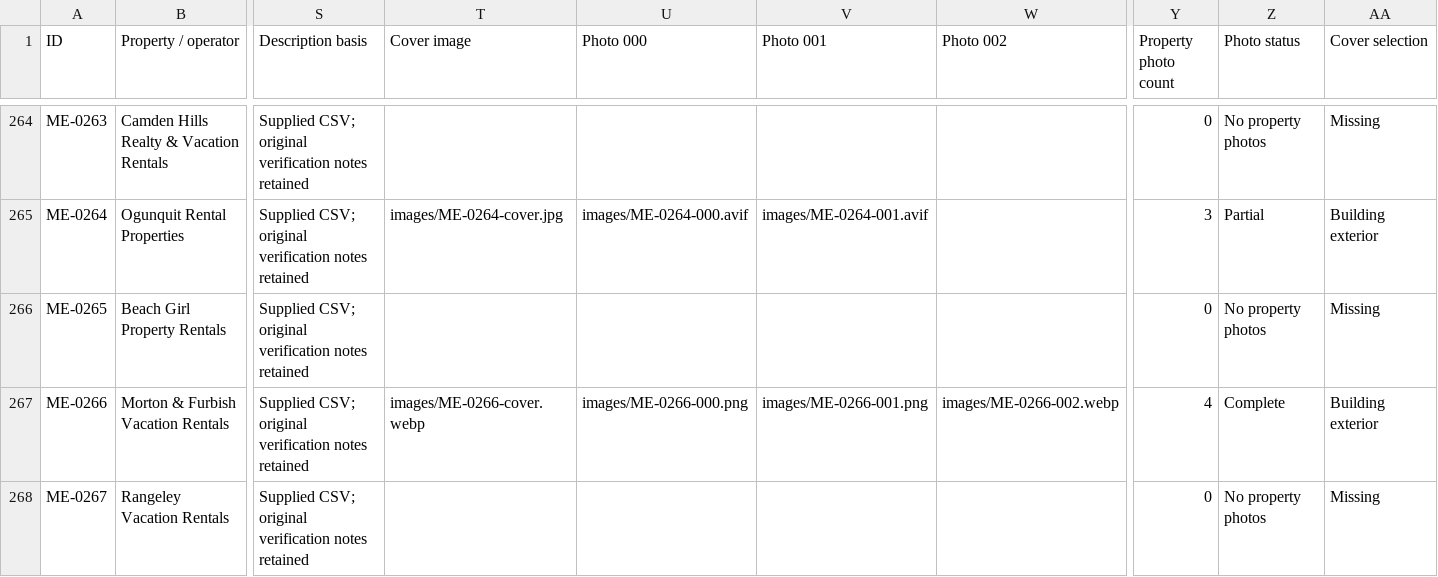
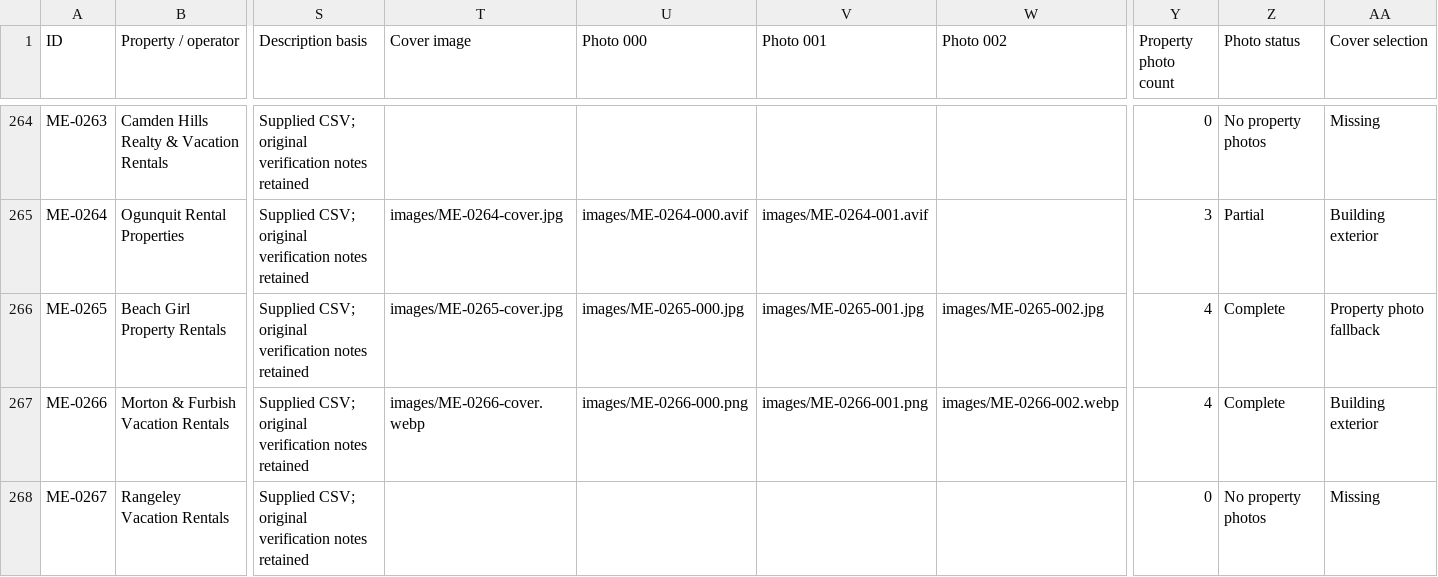
Before and after one commit to liza-bam/pleasant-street-dev, a CSV file: data/sources/maine/catalog.csv, drawn as a sheet; only a part is shown, gaps mark what is left out; the diff names each change by its address in the sheet, - before the commit and + after, or states it on an @@ line.

Commit message:
Add Camp type and recover Beach Girl property photos from listing data

```diff
--- a/data/sources/maine/catalog.csv
+++ b/data/sources/maine/catalog.csv
-T266 (Cover image): (empty)
+T266 (Cover image): images/ME-0265-cover.jpg
-U266 (Photo 000): (empty)
+U266 (Photo 000): images/ME-0265-000.jpg
-V266 (Photo 001): (empty)
+V266 (Photo 001): images/ME-0265-001.jpg
-W266 (Photo 002): (empty)
+W266 (Photo 002): images/ME-0265-002.jpg
-Y266 (Property photo count): 0
+Y266 (Property photo count): 4
-Z266 (Photo status): No property photos
+Z266 (Photo status): Complete
-AA266 (Cover selection): Missing
+AA266 (Cover selection): Property photo fallback
```
Also changed, not shown: 15 other files.
